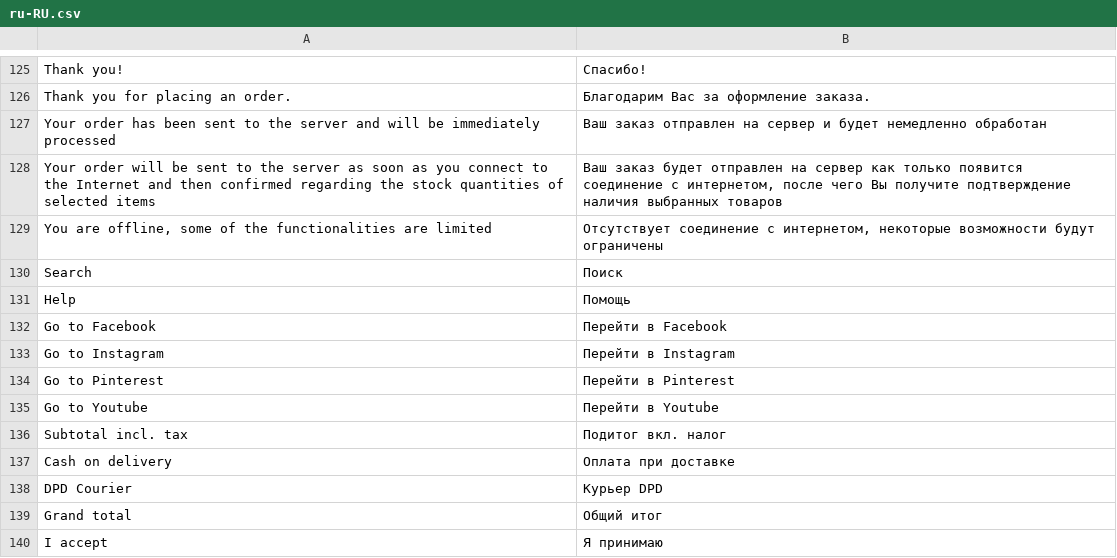
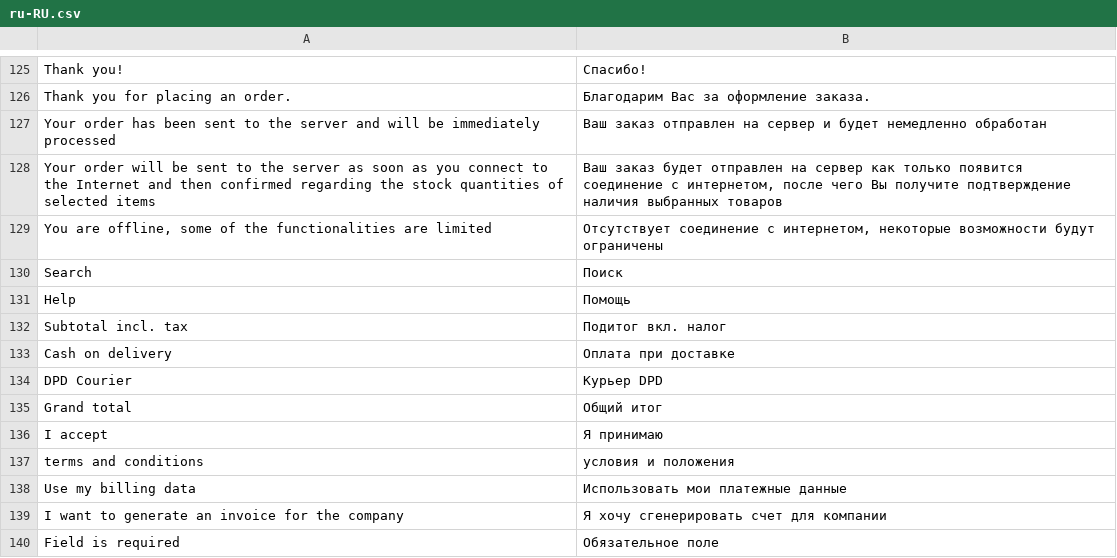
Before and after one commit to vuestorefront/vue-storefront, a CSV file: core/i18n/resource/i18n/ru-RU.csv, drawn as a sheet; only a part is shown, gaps mark what is left out; the shorter side is filled out with more unchanged rows; the diff names each change by its address in the sheet, - before the commit and + after, or states it on an @@ line.

```diff
--- a/core/i18n/resource/i18n/ru-RU.csv
+++ b/core/i18n/resource/i18n/ru-RU.csv
-row 132: Go to Facebook | Перейти в Facebook
-row 133: Go to Instagram | Перейти в Instagram
-row 134: Go to Pinterest | Перейти в Pinterest
-row 135: Go to Youtube | Перейти в Youtube
```
Also changed, not shown: core/i18n/resource/i18n/de-DE.csv, core/i18n/resource/i18n/fr-FR.csv, 7 other files.
